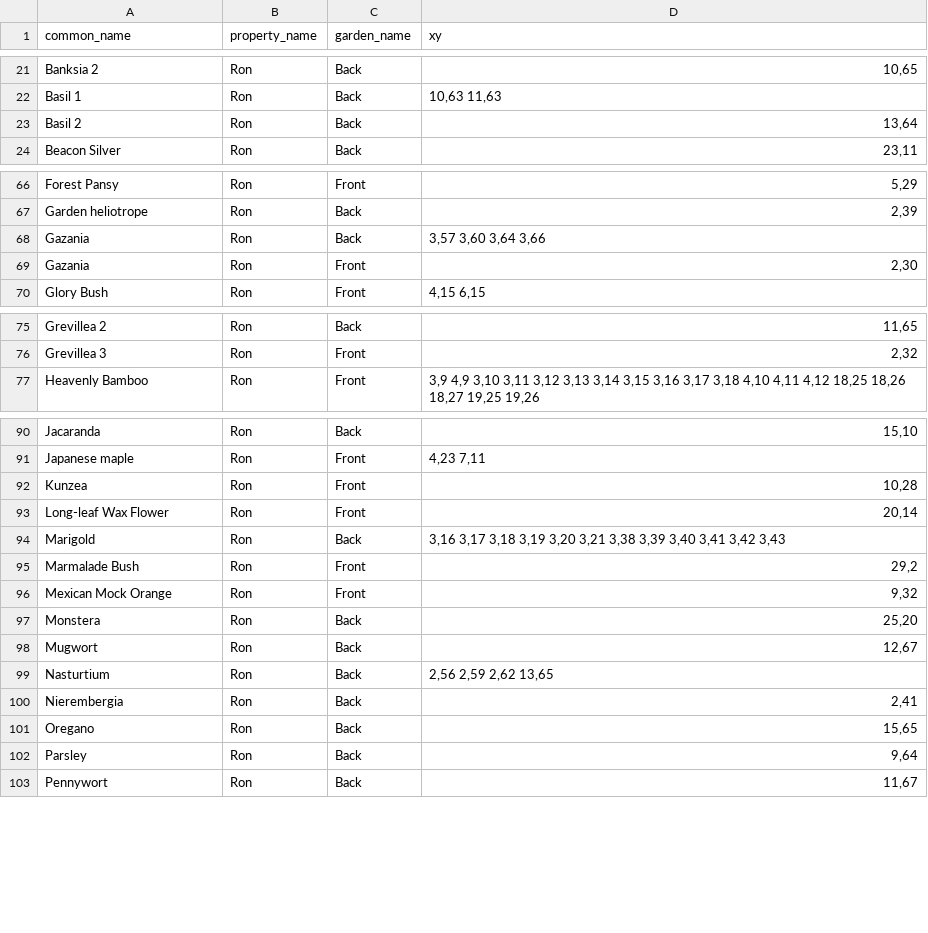
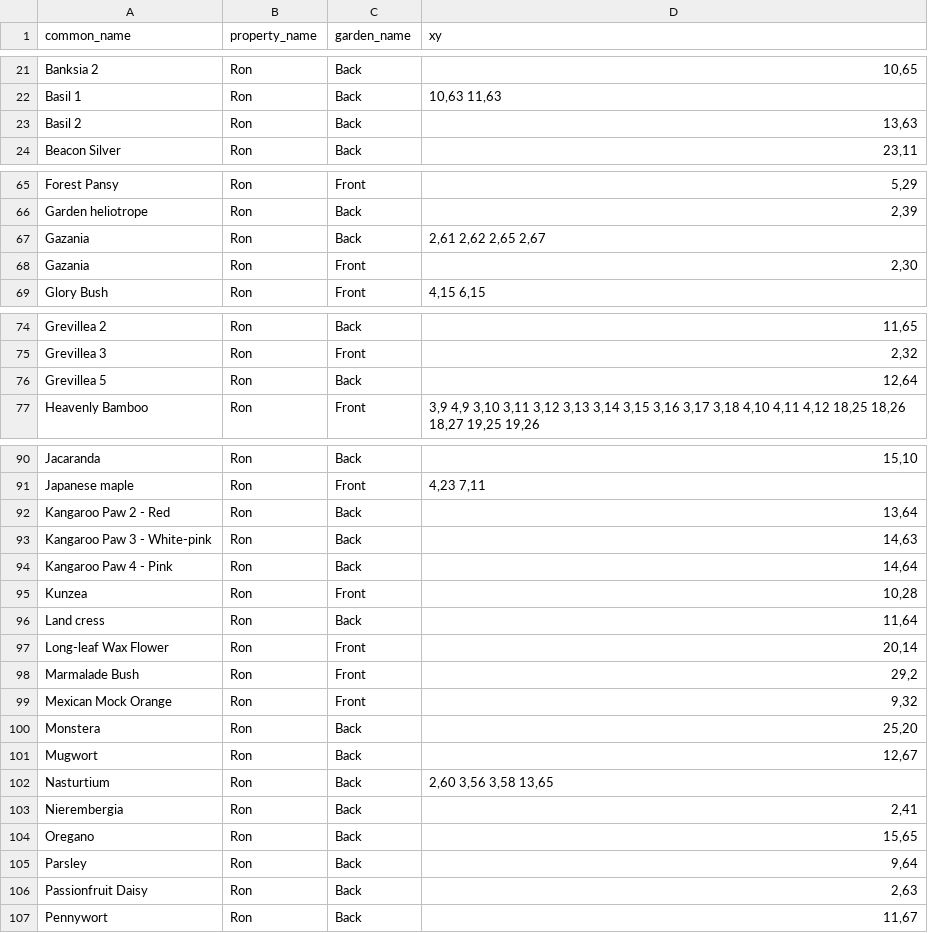
Before and after one commit to ronsavage/WWW-Garden-Design, a CSV file: data/flower_locations.csv, drawn as a sheet; only a part is shown, gaps mark what is left out; the diff covers the shown part only.

```diff
--- a/data/flower_locations.csv
+++ b/data/flower_locations.csv
@@ -22,3 +22,3 @@
 "Basil 1","Ron","Back","10,63 11,63"
-"Basil 2","Ron","Back","13,64"
+"Basil 2","Ron","Back","13,63"
 "Beacon Silver","Ron","Back","23,11"
@@ -67,3 +66,3 @@
 "Garden heliotrope","Ron","Back","2,39"
-"Gazania","Ron","Back","3,57 3,60 3,64 3,66"
+"Gazania","Ron","Back","2,61 2,62 2,65 2,67"
 "Gazania","Ron","Front","2,30"
@@ -76,2 +75,3 @@
 "Grevillea 3","Ron","Front","2,32"
+"Grevillea 5","Ron","Back","12,64"
 "Heavenly Bamboo","Ron","Front","3,9 4,9 3,10 3,11 3,12 3,13 3,14 3,15 3,16 3,17 3,18 4,10 4,11 4,12 18,25 18,26 18,27 19,25 19,26"
@@ -91,5 +91,8 @@
 "Japanese maple","Ron","Front","4,23 7,11"
+"Kangaroo Paw 2 - Red","Ron","Back","13,64"
+"Kangaroo Paw 3 - White-pink","Ron","Back","14,63"
+"Kangaroo Paw 4 - Pink","Ron","Back","14,64"
 "Kunzea","Ron","Front","10,28"
+"Land cress","Ron","Back","11,64"
 "Long-leaf Wax Flower","Ron","Front","20,14"
-"Marigold","Ron","Back","3,16 3,17 3,18 3,19 3,20 3,21 3,38 3,39 3,40 3,41 3,42 3,43"
 "Marmalade Bush","Ron","Front","29,2"
@@ -98,3 +101,3 @@
 "Mugwort","Ron","Back","12,67"
-"Nasturtium","Ron","Back","2,56 2,59 2,62 13,65"
+"Nasturtium","Ron","Back","2,60 3,56 3,58 13,65"
 "Nierembergia","Ron","Back","2,41"
@@ -102,2 +105,3 @@
 "Parsley","Ron","Back","9,64"
+"Passionfruit Daisy","Ron","Back","2,63"
 "Pennywort","Ron","Back","11,67"
```
Also changed, not shown: 2 edited cells elsewhere in this file, data/images.csv, data/notes.csv, 5 other files.
